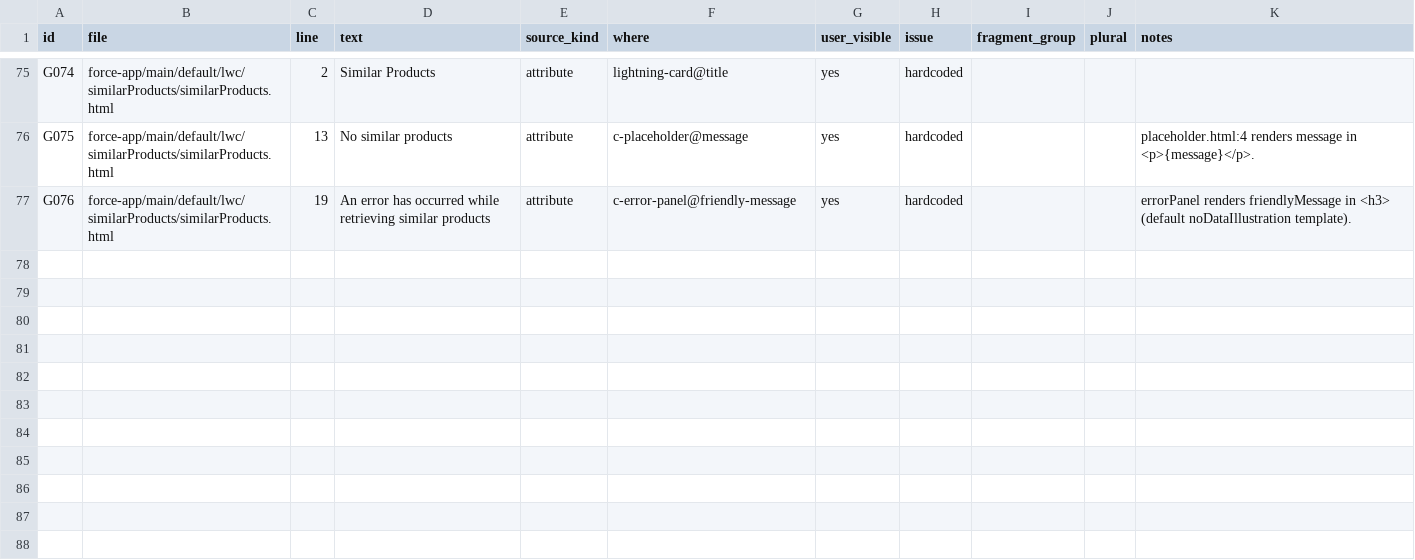
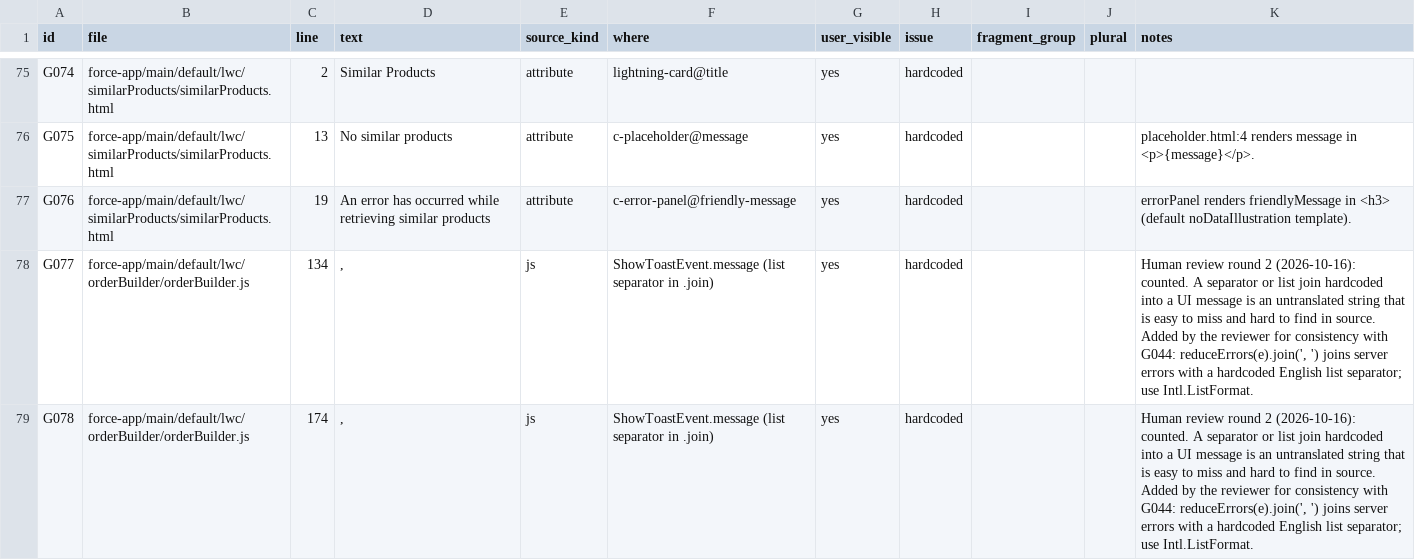
Before and after one commit to PurpleRatzzz/lwc-i18n-readiness, a CSV file: eval/gold/ebikes.csv, drawn as a sheet; only a part is shown, gaps mark what is left out; the diff covers the shown part only; the diff names each change by its address in the sheet, - before the commit and + after, or states it on an @@ line.

```diff
--- a/eval/gold/ebikes.csv
+++ b/eval/gold/ebikes.csv
+row 78: G077 | force-app/main/default/lwc/orderBuilder/orderBuilder.js | 134 | , | js | ShowToastEvent.message (list separator in .join) | yes | hardcoded |  |  | Human review round 2 (2026-10-16): counted. A separator or list join hardcoded into a UI message is an untranslated string that is easy to miss and hard to find in source. Added by the reviewer for consistency with G044: reduceErrors(e).join(', ') joins server errors with a hardcoded English list separator; use Intl.ListFormat.
+row 79: G078 | force-app/main/default/lwc/orderBuilder/orderBuilder.js | 174 | , | js | ShowToastEvent.message (list separator in .join) | yes | hardcoded |  |  | Human review round 2 (2026-10-16): counted. A separator or list join hardcoded into a UI message is an untranslated string that is easy to miss and hard to find in source. Added by the reviewer for consistency with G044: reduceErrors(e).join(', ') joins server errors with a hardcoded English list separator; use Intl.ListFormat.
```
Also changed, not shown: 1 added row and 2 edited cells elsewhere in this file, 1 other file.
